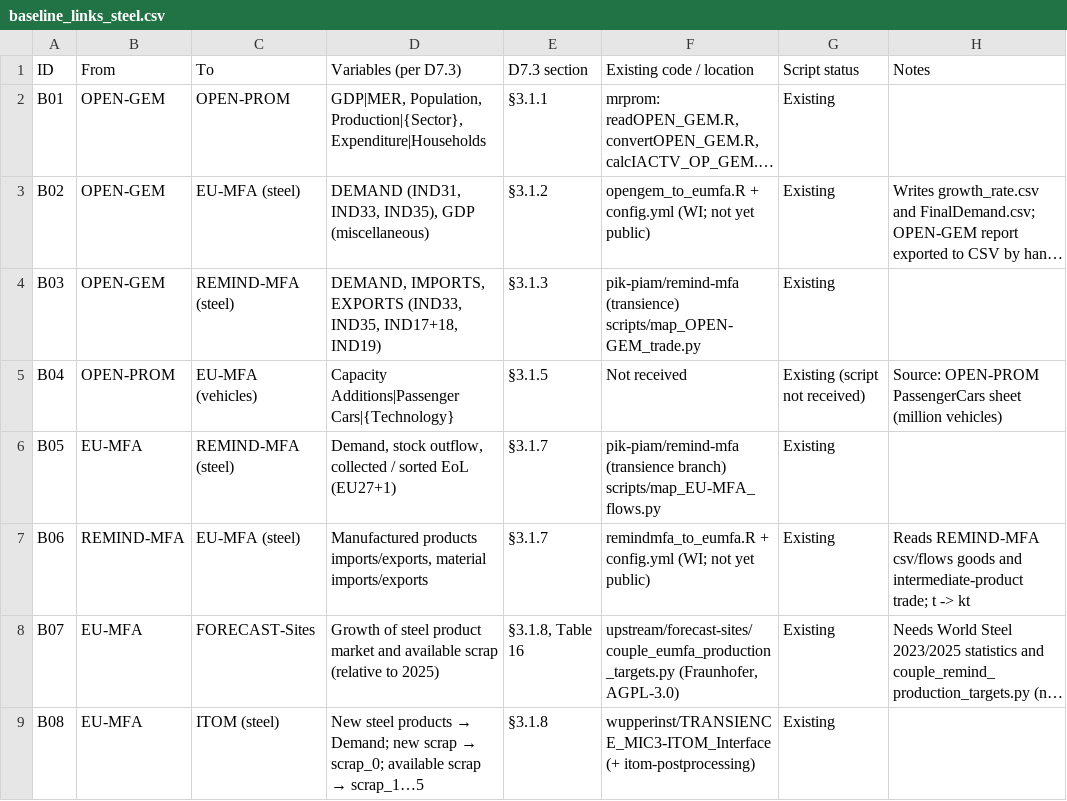
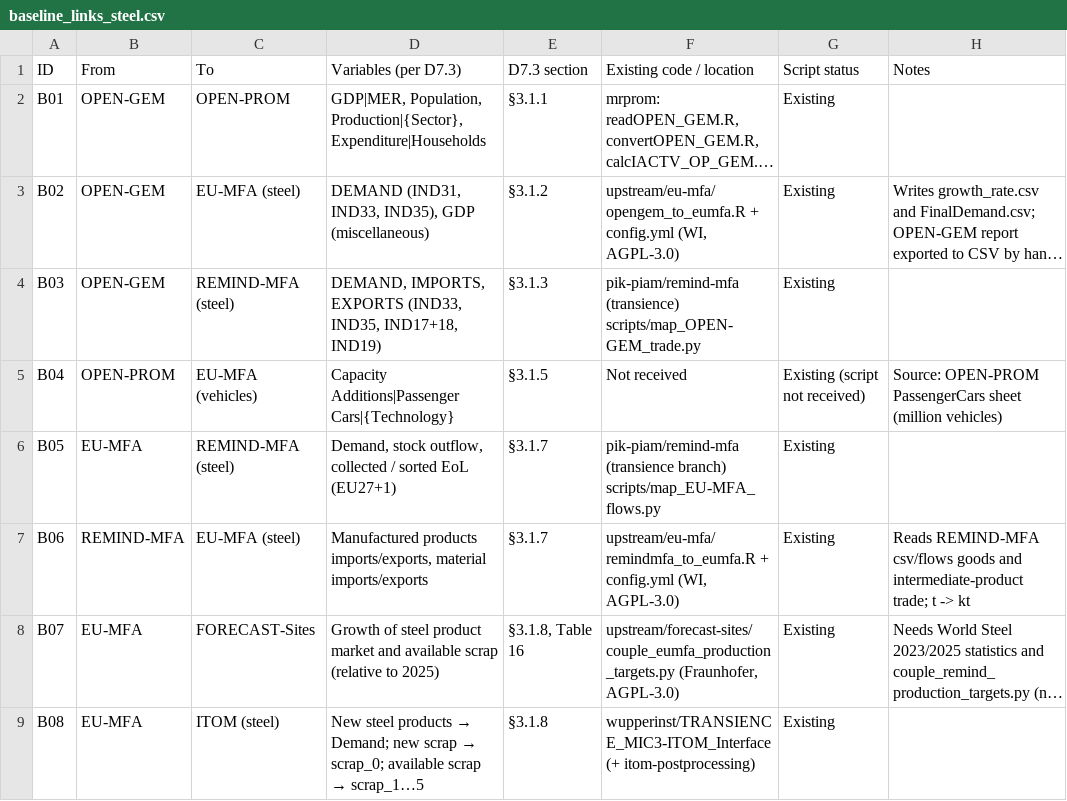
Before and after one commit to TRANSIENCE-MIC3/MIC3-adapters, a CSV file: docs/baseline_links_steel.csv, drawn as a sheet; only a part is shown; long unchanged cells end in …; the diff names each change by its address in the sheet, - before the commit and + after, or states it on an @@ line.

```diff
--- a/docs/baseline_links_steel.csv
+++ b/docs/baseline_links_steel.csv
-F3 (Existing code / location): opengem_to_eumfa.R + config.yml (WI; not yet public)
+F3 (Existing code / location): upstream/eu-mfa/opengem_to_eumfa.R + config.yml (WI, AGPL-3.0)
-F7 (Existing code / location): remindmfa_to_eumfa.R + config.yml (WI; not yet public)
+F7 (Existing code / location): upstream/eu-mfa/remindmfa_to_eumfa.R + config.yml (WI, AGPL-3.0)
```
Also changed, not shown: 6 other files.
